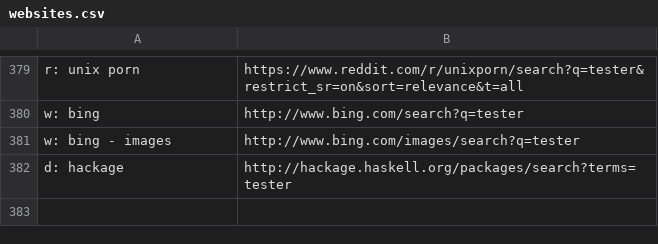
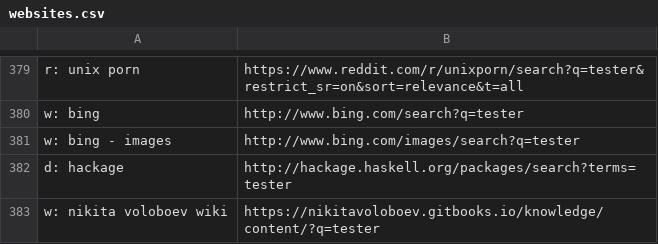
Before and after one commit to nikitavoloboev/alfred-web-searches, a CSV file: workflow/websites.csv, drawn as a sheet; only a part is shown, gaps mark what is left out.

Commit message:
website added

```diff
--- a/workflow/websites.csv
+++ b/workflow/websites.csv
@@ -382 +382,2 @@ w: bing - images,http://www.bing.com/images/search?q=tester
 d: hackage,http://hackage.haskell.org/packages/search?terms=tester
+w: nikita voloboev wiki,https://nikitavoloboev.gitbooks.io/knowledge/content/?q=tester
```
